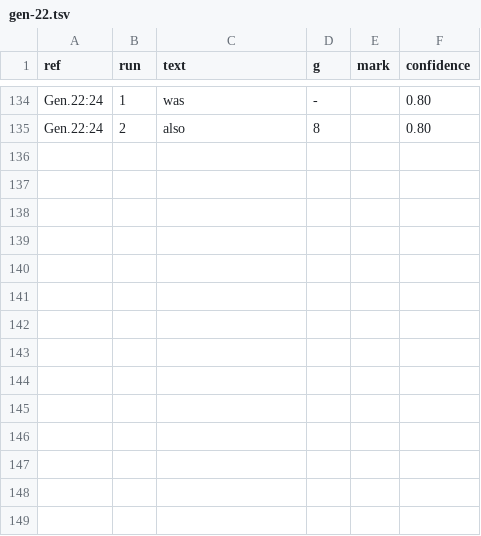
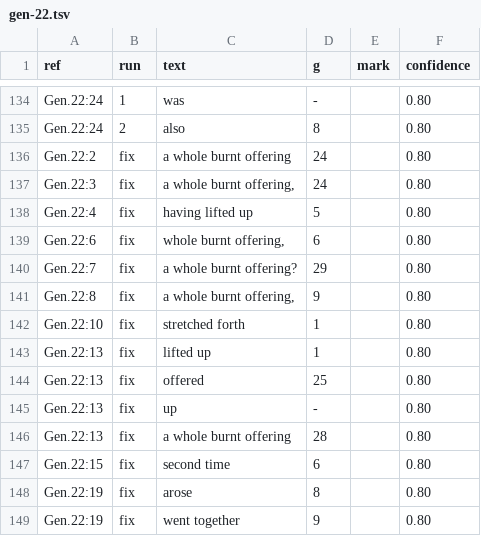
Before and after one commit to Jonathan-A-White/lampas, a TSV file: data/lxx/align/gen-22.tsv, drawn as a sheet; only a part is shown, gaps mark what is left out.

Commit message:
Genesis 12 to 18 and 22: fix rows give 'removed', 'Return', 'mistress', 'lifted', 'offered' and 54 more phrases their Greek word; tests for them

```diff
--- a/data/lxx/align/gen-22.tsv
+++ b/data/lxx/align/gen-22.tsv
@@ -135 +135,15 @@ Gen.22:24	1	was	-		0.80
 Gen.22:24	2	also	8		0.80
+Gen.22:2	fix	a whole burnt offering	24		0.80
+Gen.22:3	fix	a whole burnt offering,	24		0.80
+Gen.22:4	fix	having lifted up	5		0.80
+Gen.22:6	fix	whole burnt offering,	6		0.80
+Gen.22:7	fix	a whole burnt offering?	29		0.80
+Gen.22:8	fix	a whole burnt offering,	9		0.80
+Gen.22:10	fix	stretched forth	1		0.80
+Gen.22:13	fix	lifted up	1		0.80
+Gen.22:13	fix	offered	25		0.80
+Gen.22:13	fix	up	-		0.80
+Gen.22:13	fix	a whole burnt offering	28		0.80
+Gen.22:15	fix	second time	6		0.80
+Gen.22:19	fix	arose	8		0.80
+Gen.22:19	fix	went together	9		0.80
```
Also changed, not shown: data/lxx/align/gen-12.tsv, data/lxx/align/gen-13.tsv, 4 other files.
